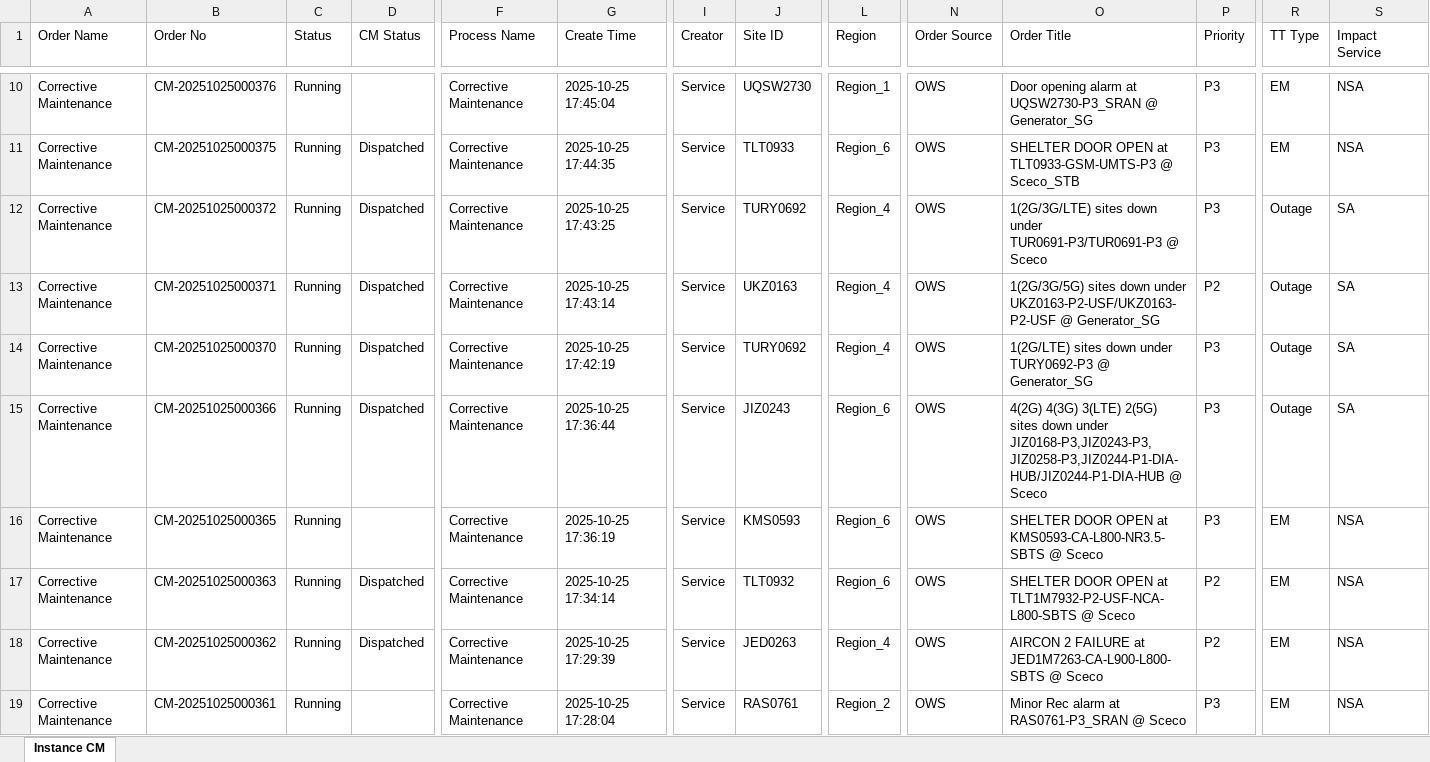
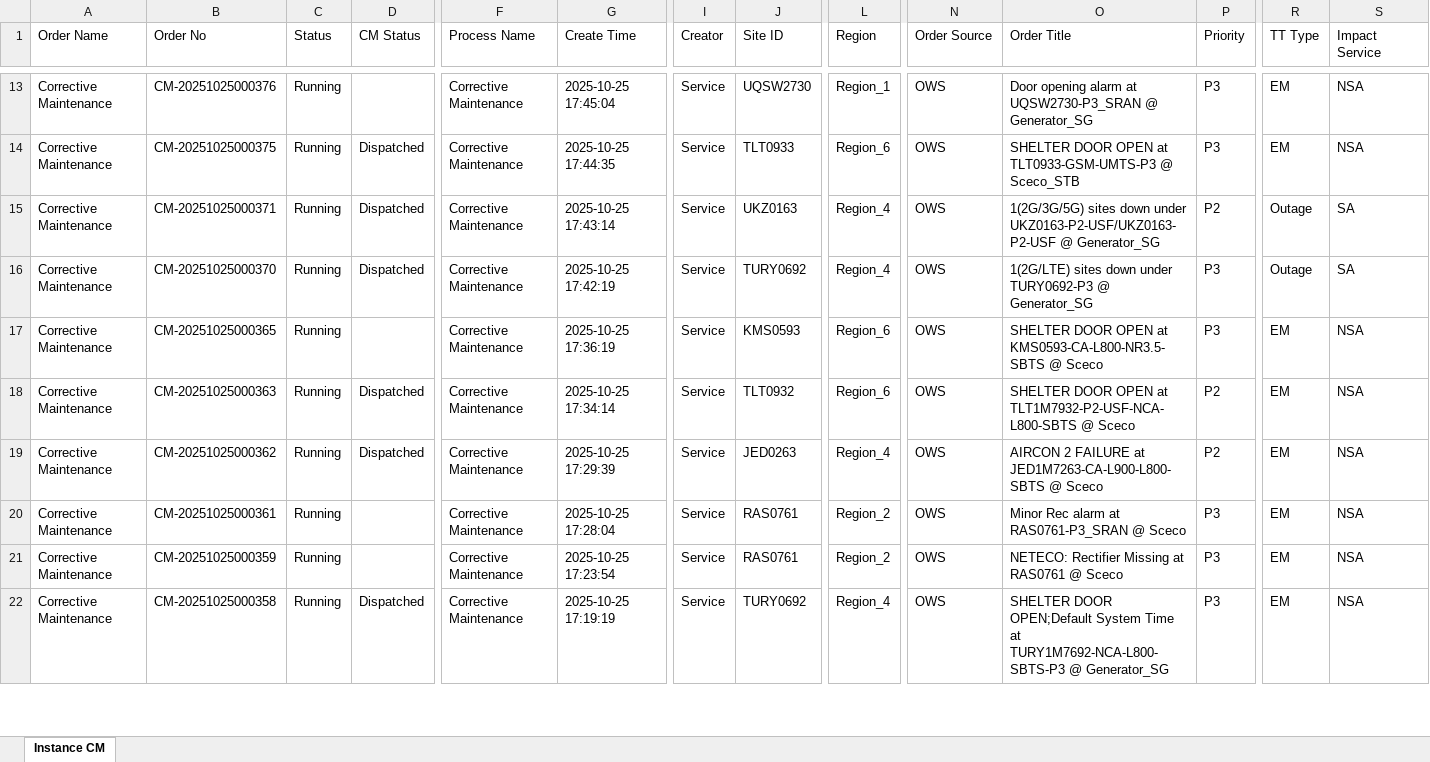
Before and after one commit to decosaro/tms_running, an Excel workbook: TMS_PCMs.xlsx, sheet Instance CM, drawn as a sheet; only a part is shown, gaps mark what is left out; the shorter side is filled out with more unchanged rows; values as stored, in another font and other column widths than the file's, no borders; removed rows and columns are numbered as before the commit, all else as after; rows hold the shown columns only; the diff covers the shown part only; the diff names each change by its address in the sheet, - before the commit and + after, or states it on an @@ line.

Commit message:
Updated TMS_PCMs.xlsx from OneDrive

```diff
--- a/TMS_PCMs.xlsx (sheet Instance CM)
+++ b/TMS_PCMs.xlsx (sheet Instance CM)
-row 12: Corrective Maintenance | CM-20251025000372 | Running | Dispatched | Corrective Maintenance | 2025-10-25 17:43:25 | Service | TURY0692 | Region_4 | OWS | 1(2G/3G/LTE) sites down under TUR0691-P3/TUR0691-P3 @ Sceco | P3 | Outage | SA
-row 15: Corrective Maintenance | CM-20251025000366 | Running | Dispatched | Corrective Maintenance | 2025-10-25 17:36:44 | Service | JIZ0243 | Region_6 | OWS | 4(2G) 4(3G) 3(LTE) 2(5G) sites down under JIZ0168-P3,JIZ0243-P3,JIZ0258-P3,JIZ0244-P1-DIA-HUB/JIZ0244-P1-DIA-HUB @ Sceco | P3 | Outage | SA
```
Also changed, not shown: 3 added rows and 2 removed rows elsewhere in this sheet.
